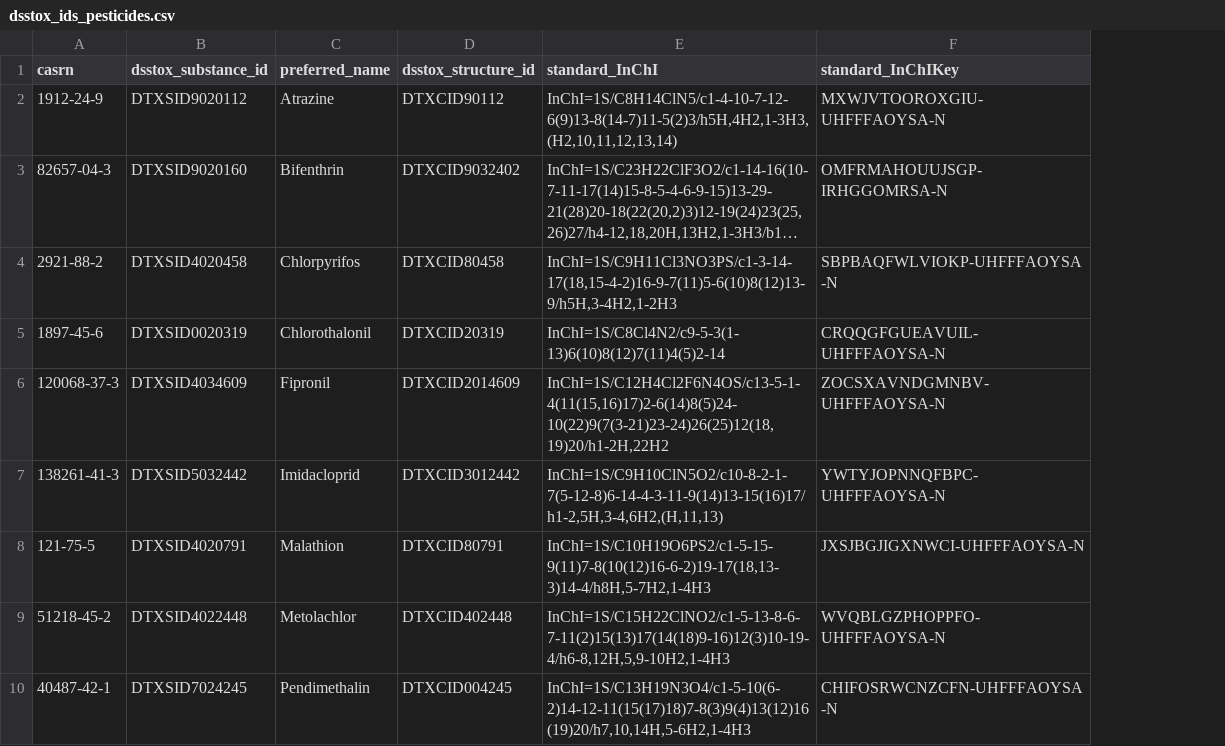
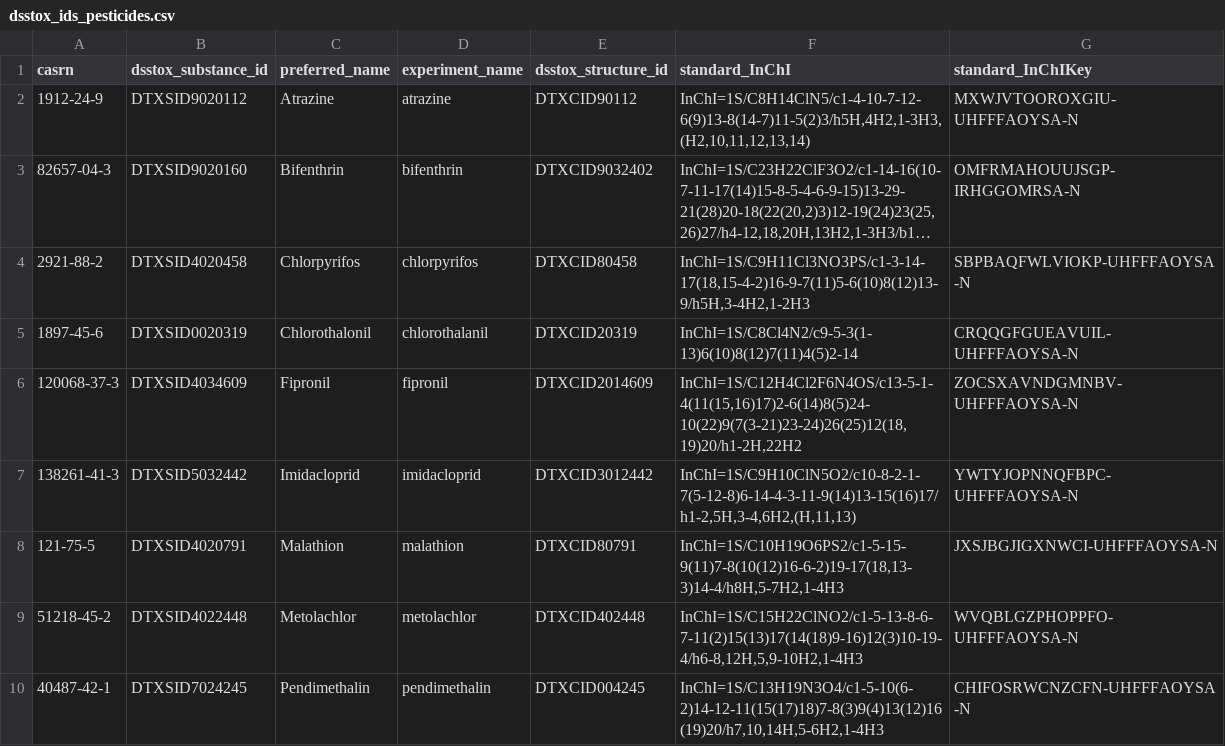
Before and after one commit to amphibian-exeff/purucker_modelselection, a CSV file: data_in/dsstox_ids_pesticides.csv, drawn as a sheet; only a part is shown; long unchanged cells end in …; the diff names each change by its address in the sheet, - before the commit and + after, or states it on an @@ line.

Commit message:
Update dsstox_ids_pesticides.csv

```diff
--- a/data_in/dsstox_ids_pesticides.csv
+++ b/data_in/dsstox_ids_pesticides.csv
+column D (experiment_name), rows 2-10: atrazine | bifenthrin | chlorpyrifos | chlorothalanil | fipronil | imidacloprid | malathion | metolachlor | pendimethalin
```
